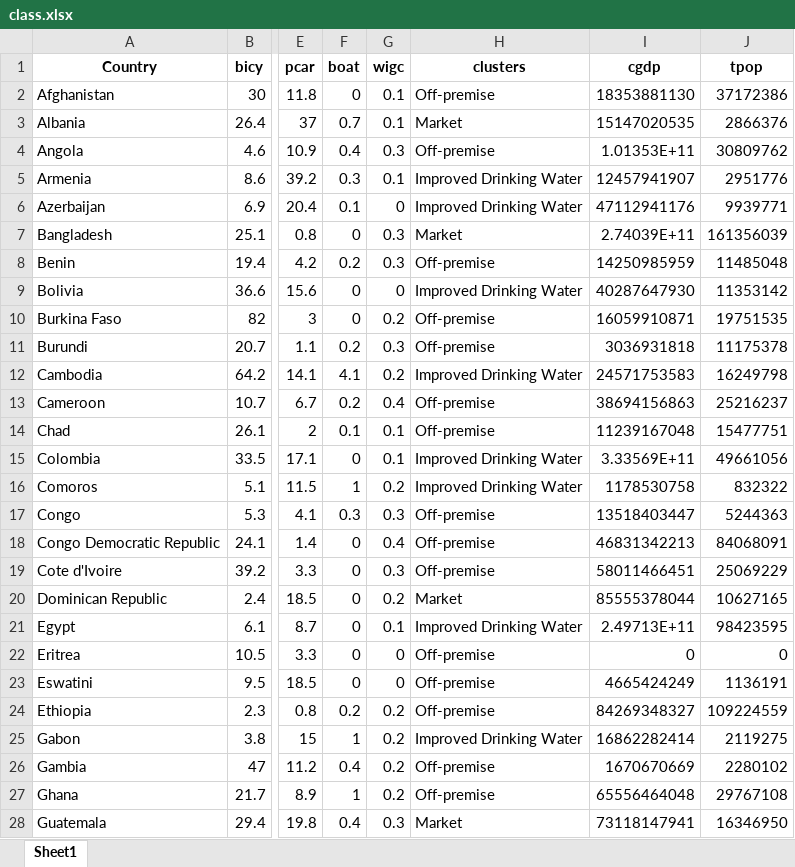
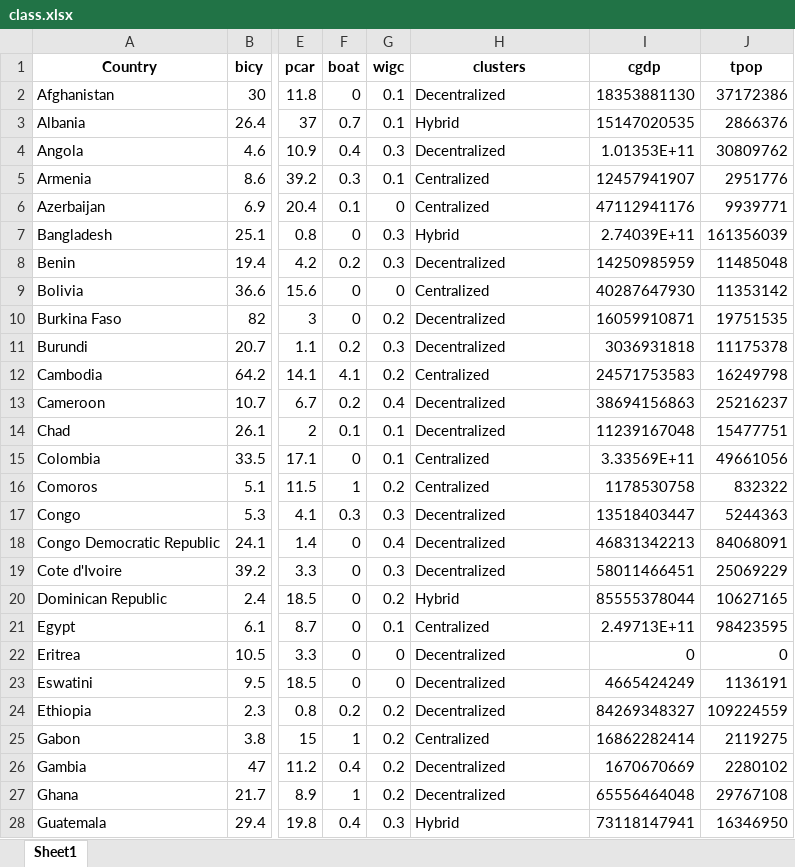
Before and after one commit to narslab/water-accessibility, an Excel workbook: results/class.xlsx, sheet Sheet1, drawn as a sheet; only a part is shown, gaps mark what is left out; values as stored, in another font and other column widths than the file's, no borders; the diff covers the shown part only; the diff names each change by its address in the sheet, - before the commit and + after, or states it on an @@ line.

```diff
--- a/results/class.xlsx (sheet Sheet1)
+++ b/results/class.xlsx (sheet Sheet1)
-H2 (clusters): Off-premise
+H2 (clusters): Decentralized
-H3 (clusters): Market
+H3 (clusters): Hybrid
-H4 (clusters): Off-premise
+H4 (clusters): Decentralized
-H5:H6 (clusters): Improved Drinking Water
+H5:H6 (clusters): Centralized
-H7 (clusters): Market
+H7 (clusters): Hybrid
-H8 (clusters): Off-premise
+H8 (clusters): Decentralized
-H9 (clusters): Improved Drinking Water
+H9 (clusters): Centralized
-H10:H11 (clusters): Off-premise
+H10:H11 (clusters): Decentralized
-H12 (clusters): Improved Drinking Water
+H12 (clusters): Centralized
-H13:H14 (clusters): Off-premise
+H13:H14 (clusters): Decentralized
-H15:H16 (clusters): Improved Drinking Water
+H15:H16 (clusters): Centralized
-H17:H19 (clusters): Off-premise
+H17:H19 (clusters): Decentralized
-H20 (clusters): Market
+H20 (clusters): Hybrid
-H21 (clusters): Improved Drinking Water
+H21 (clusters): Centralized
-H22:H24 (clusters): Off-premise
+H22:H24 (clusters): Decentralized
-H25 (clusters): Improved Drinking Water
+H25 (clusters): Centralized
-H26:H27 (clusters): Off-premise
+H26:H27 (clusters): Decentralized
-H28 (clusters): Market
+H28 (clusters): Hybrid
```
Also changed, not shown: 46 edited cells elsewhere in this sheet, results/class-scale.xlsx, 9 other files.
